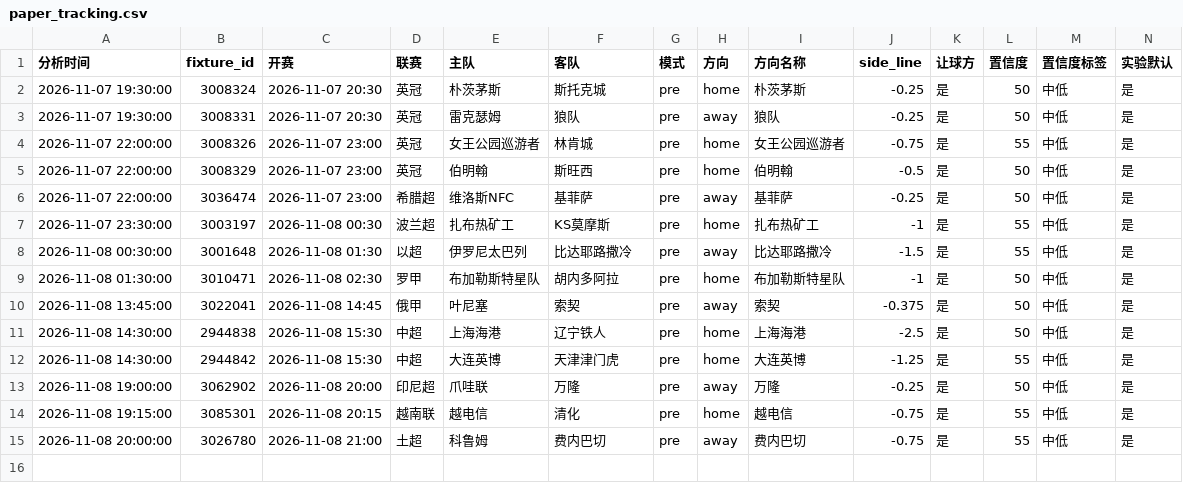
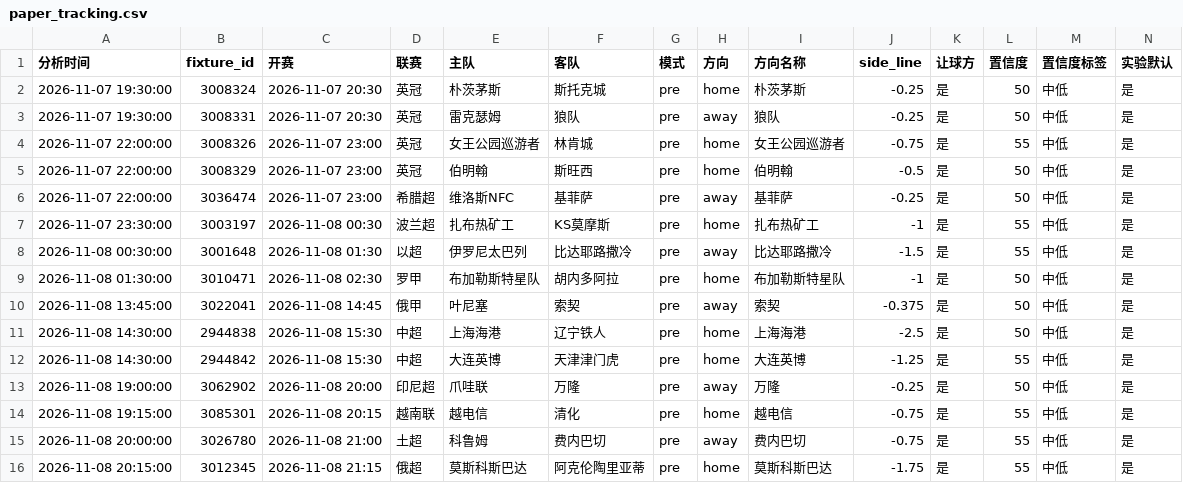
Before and after one commit to housan321/football-rule-engine, a CSV file: tracking/paper_tracking.csv, drawn as a sheet; only a part is shown; rows hold the shown columns only; the diff names each change by its address in the sheet, - before the commit and + after, or states it on an @@ line.

```diff
--- a/tracking/paper_tracking.csv
+++ b/tracking/paper_tracking.csv
+row 16: 2026-11-08 20:15:00 | 3012345 | 2026-11-08 21:15 | 俄超 | 莫斯科斯巴达 | 阿克伦陶里亚蒂 | pre | home | 莫斯科斯巴达 | -1.75 | 是 | 55 | 中低 | 是
```
Also changed, not shown: 2 other files.
